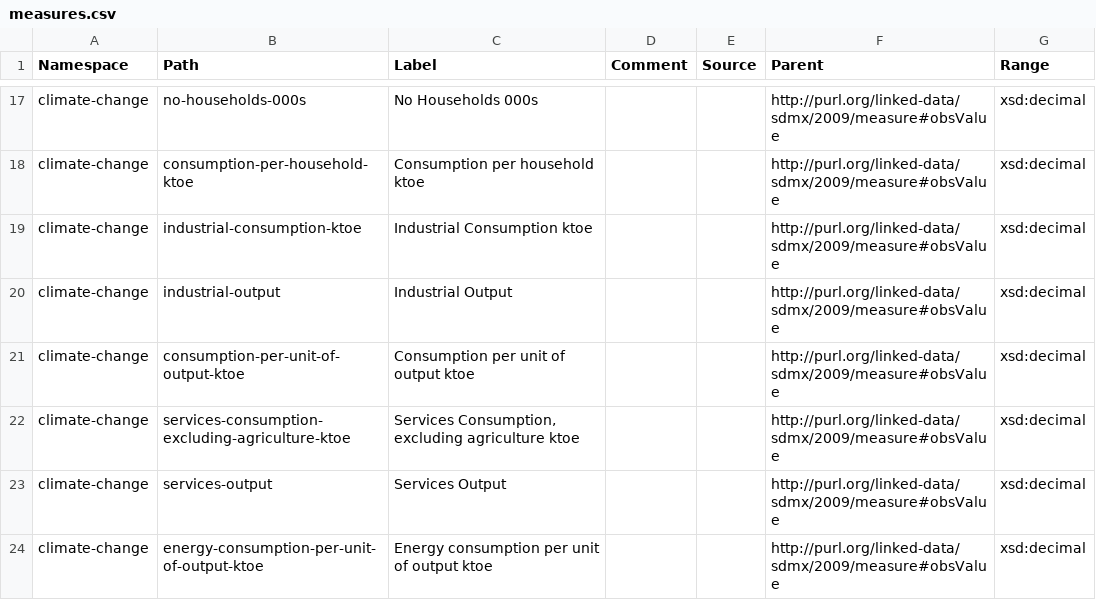
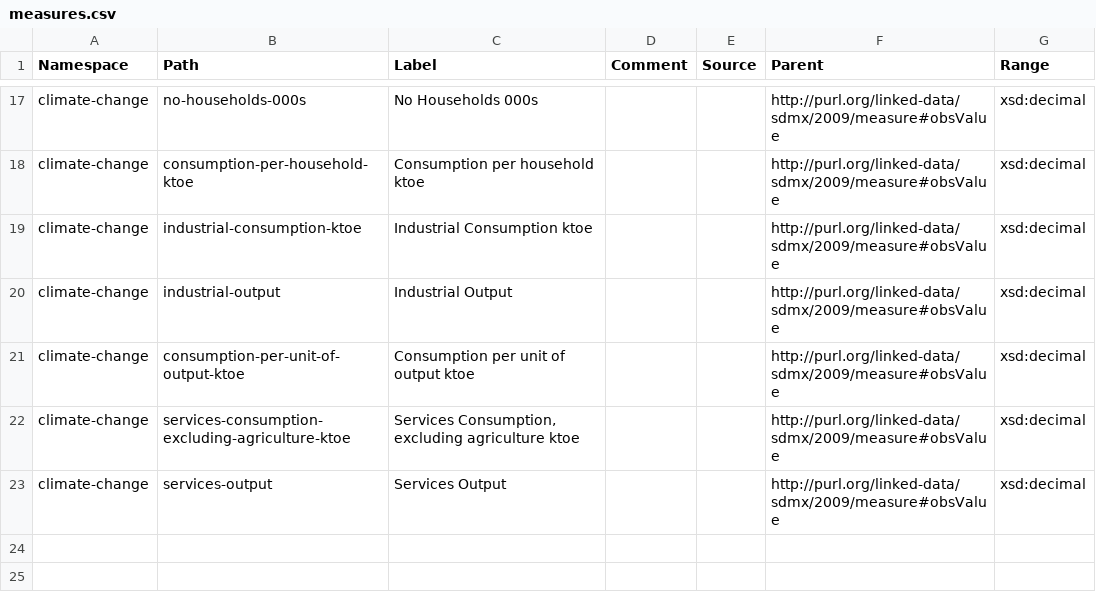
Before and after one commit to GSS-Cogs/family-climate-change, a CSV file: reference/measures.csv, drawn as a sheet; only a part is shown, gaps mark what is left out; the diff names each change by its address in the sheet, - before the commit and + after, or states it on an @@ line.

Commit message:
removing duplicate

```diff
--- a/reference/measures.csv
+++ b/reference/measures.csv
-row 24: climate-change | energy-consumption-per-unit-of-output-ktoe | Energy consumption per unit of output ktoe |  |  | http://purl.org/linked-data/sdmx/2009/measure#obsValue | xsd:decimal
```
